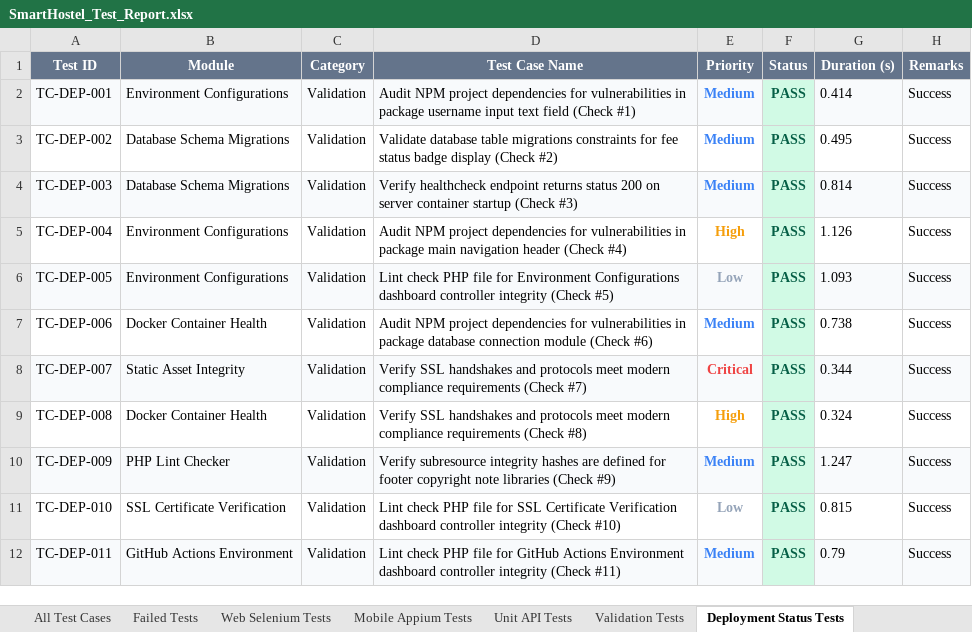
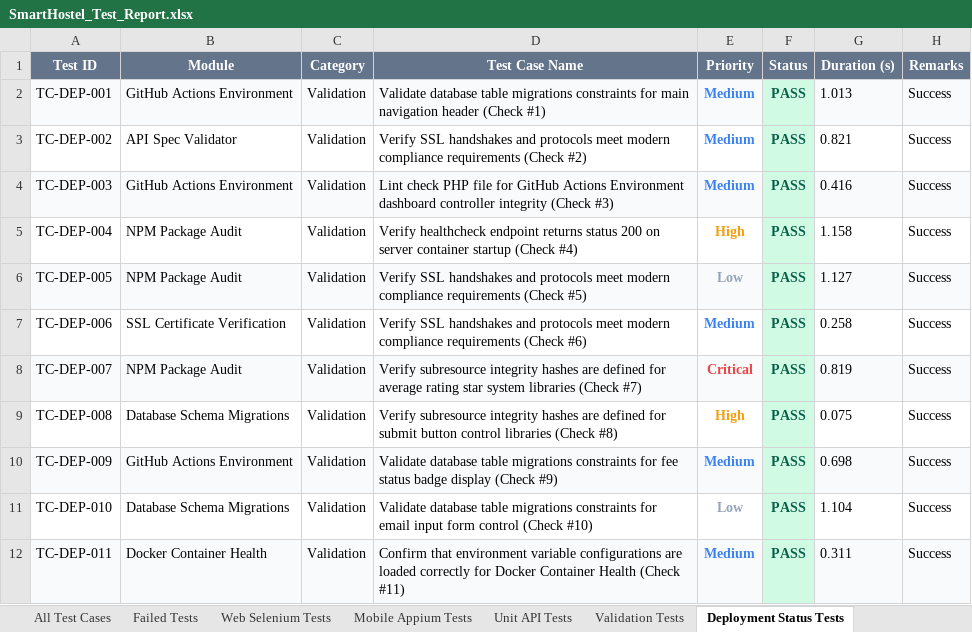
Before and after one commit to Shanmukapriya12/SmartHostel, an Excel workbook: SmartHostel_Test_Report.xlsx, sheet Deployment Status Tests, drawn as a sheet; only a part is shown; values as stored, in another font and other column widths than the file's, no borders; the diff covers the shown part only; the diff names each change by its address in the sheet, - before the commit and + after, or states it on an @@ line.

Commit message:
deploy: 9f2683726900ebf3c414d813341ba739ca574aff

```diff
--- a/SmartHostel_Test_Report.xlsx (sheet Deployment Status Tests)
+++ b/SmartHostel_Test_Report.xlsx (sheet Deployment Status Tests)
-B2 (Module): Environment Configurations
+B2 (Module): GitHub Actions Environment
-D2 (Test Case Name): Audit NPM project dependencies for vulnerabilities in package username input text field (Check #1)
+D2 (Test Case Name): Validate database table migrations constraints for main navigation header (Check #1)
-G2 (Duration (s)): 0.414
+G2 (Duration (s)): 1.013
-B3 (Module): Database Schema Migrations
+B3 (Module): API Spec Validator
-D3 (Test Case Name): Validate database table migrations constraints for fee status badge display (Check #2)
+D3 (Test Case Name): Verify SSL handshakes and protocols meet modern compliance requirements (Check #2)
-G3 (Duration (s)): 0.495
+G3 (Duration (s)): 0.821
-B4 (Module): Database Schema Migrations
+B4 (Module): GitHub Actions Environment
-D4 (Test Case Name): Verify healthcheck endpoint returns status 200 on server container startup (Check #3)
+D4 (Test Case Name): Lint check PHP file for GitHub Actions Environment dashboard controller integrity (Check #3)
-G4 (Duration (s)): 0.814
+G4 (Duration (s)): 0.416
-B5:B6 (Module): Environment Configurations
+B5:B6 (Module): NPM Package Audit
-D5 (Test Case Name): Audit NPM project dependencies for vulnerabilities in package main navigation header (Check #4)
+D5 (Test Case Name): Verify healthcheck endpoint returns status 200 on server container startup (Check #4)
-G5 (Duration (s)): 1.126
+G5 (Duration (s)): 1.158
-D6 (Test Case Name): Lint check PHP file for Environment Configurations dashboard controller integrity (Check #5)
+D6 (Test Case Name): Verify SSL handshakes and protocols meet modern compliance requirements (Check #5)
-G6 (Duration (s)): 1.093
+G6 (Duration (s)): 1.127
-B7 (Module): Docker Container Health
+B7 (Module): SSL Certificate Verification
-D7 (Test Case Name): Audit NPM project dependencies for vulnerabilities in package database connection module (Check #6)
+D7 (Test Case Name): Verify SSL handshakes and protocols meet modern compliance requirements (Check #6)
-G7 (Duration (s)): 0.738
+G7 (Duration (s)): 0.258
-B8 (Module): Static Asset Integrity
+B8 (Module): NPM Package Audit
-D8 (Test Case Name): Verify SSL handshakes and protocols meet modern compliance requirements (Check #7)
+D8 (Test Case Name): Verify subresource integrity hashes are defined for average rating star system libraries (Check #7)
-G8 (Duration (s)): 0.344
+G8 (Duration (s)): 0.819
-B9 (Module): Docker Container Health
+B9 (Module): Database Schema Migrations
-D9 (Test Case Name): Verify SSL handshakes and protocols meet modern compliance requirements (Check #8)
+D9 (Test Case Name): Verify subresource integrity hashes are defined for submit button control libraries (Check #8)
-G9 (Duration (s)): 0.324
+G9 (Duration (s)): 0.075
-B10 (Module): PHP Lint Checker
+B10 (Module): GitHub Actions Environment
-D10 (Test Case Name): Verify subresource integrity hashes are defined for footer copyright note libraries (Check #9)
+D10 (Test Case Name): Validate database table migrations constraints for fee status badge display (Check #9)
-G10 (Duration (s)): 1.247
+G10 (Duration (s)): 0.698
-B11 (Module): SSL Certificate Verification
+B11 (Module): Database Schema Migrations
-D11 (Test Case Name): Lint check PHP file for SSL Certificate Verification dashboard controller integrity (Check #10)
+D11 (Test Case Name): Validate database table migrations constraints for email input form control (Check #10)
-G11 (Duration (s)): 0.815
+G11 (Duration (s)): 1.104
-B12 (Module): GitHub Actions Environment
+B12 (Module): Docker Container Health
-D12 (Test Case Name): Lint check PHP file for GitHub Actions Environment dashboard controller integrity (Check #11)
+D12 (Test Case Name): Confirm that environment variable configurations are loaded correctly for Docker Container Health (Check #11)
-G12 (Duration (s)): 0.79
+G12 (Duration (s)): 0.311
```
Also changed, not shown: 825 edited cells elsewhere in this sheet, sheet All Test Cases, sheet Mobile Appium Tests, sheet Web Selenium Tests, sheet Unit API Tests, sheet Validation Tests, sheet Load Performance Tests, 1 more sheet, 33 other files.
